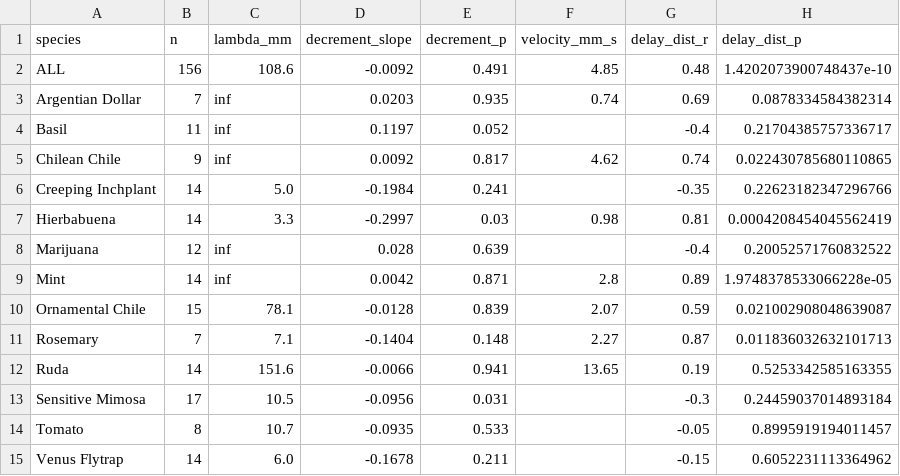
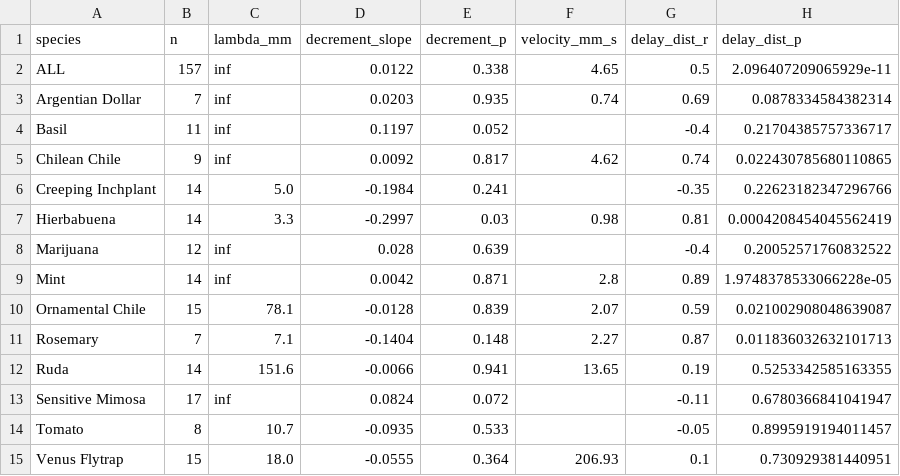
Before and after one commit to ETigerschuss/conduction-velocity-plants, a CSV file: results/propagation_summary.csv, drawn as a sheet.

```diff
--- a/results/propagation_summary.csv
+++ b/results/propagation_summary.csv
@@ -1,3 +1,3 @@
 species,n,lambda_mm,decrement_slope,decrement_p,velocity_mm_s,delay_dist_r,delay_dist_p
-ALL,156,108.6,-0.0092,0.491,4.85,0.48,1.4202073900748437e-10
+ALL,157,inf,0.0122,0.338,4.65,0.5,2.096407209065929e-11
 Argentian Dollar,7,inf,0.0203,0.935,0.74,0.69,0.0878334584382314
@@ -12,4 +12,4 @@ Rosemary,7,7.1,-0.1404,0.148,2.27,0.87,0.011836032632101713
 Ruda,14,151.6,-0.0066,0.941,13.65,0.19,0.5253342585163355
-Sensitive Mimosa,17,10.5,-0.0956,0.031,,-0.3,0.24459037014893184
+Sensitive Mimosa,17,inf,0.0824,0.072,,-0.11,0.6780366841041947
 Tomato,8,10.7,-0.0935,0.533,,-0.05,0.8995919194011457
-Venus Flytrap,14,6.0,-0.1678,0.211,,-0.15,0.6052231113364962
+Venus Flytrap,15,18.0,-0.0555,0.364,206.93,0.1,0.730929381440951
```
